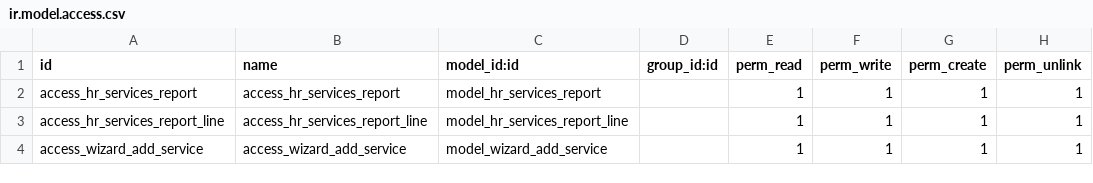
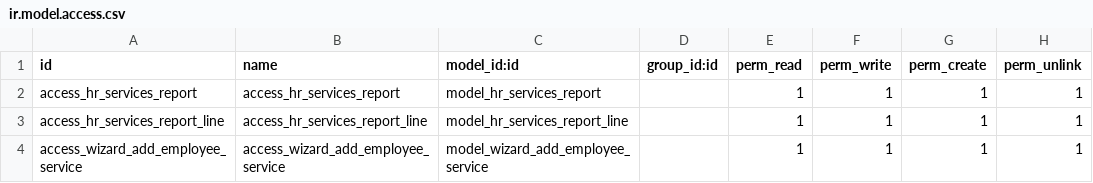
Before and after one commit to GSATEK/proyecto_practica_1, a CSV file: spa/security/ir.model.access.csv, drawn as a sheet.

```diff
--- a/spa/security/ir.model.access.csv
+++ b/spa/security/ir.model.access.csv
@@ -3,2 +3,2 @@ access_hr_services_report,access_hr_services_report,model_hr_services_report,,1,
 access_hr_services_report_line,access_hr_services_report_line,model_hr_services_report_line,,1,1,1,1
-access_wizard_add_service,access_wizard_add_service,model_wizard_add_service,,1,1,1,1
+access_wizard_add_employee_service,access_wizard_add_employee_service,model_wizard_add_employee_service,,1,1,1,1
```
Also changed, not shown: 6 other files.
